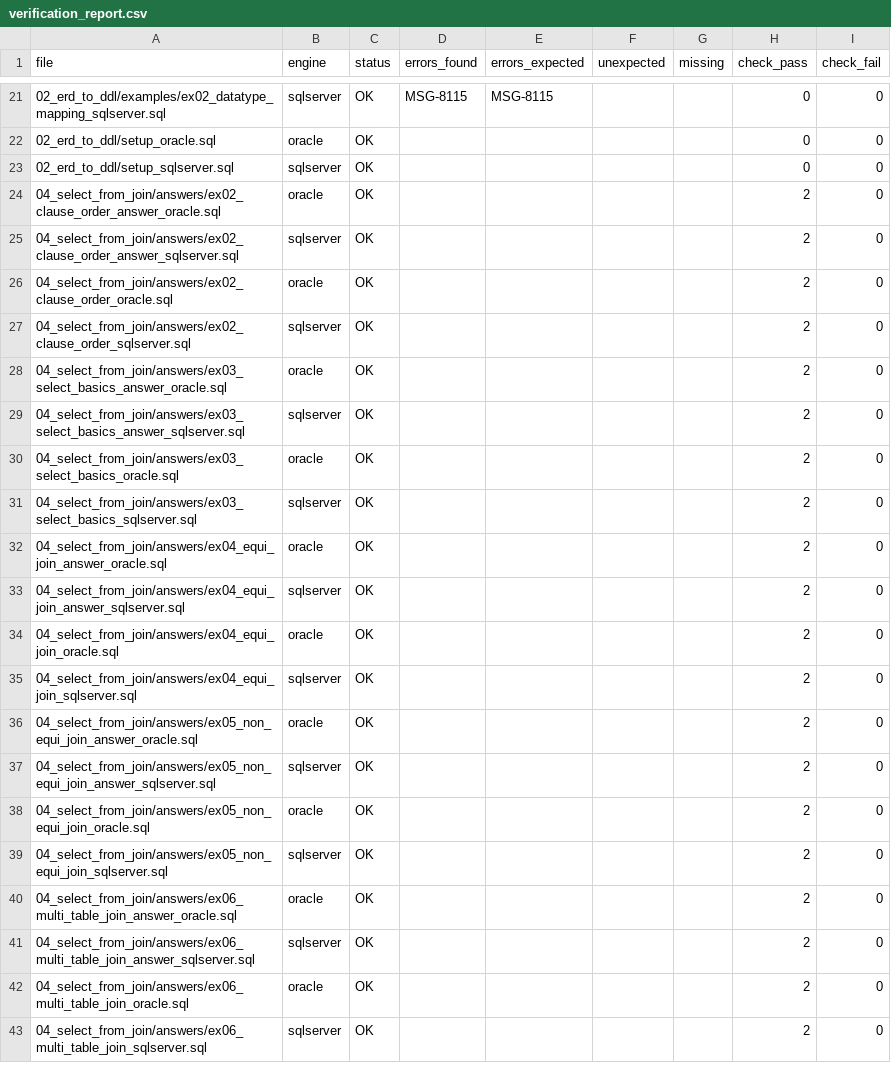
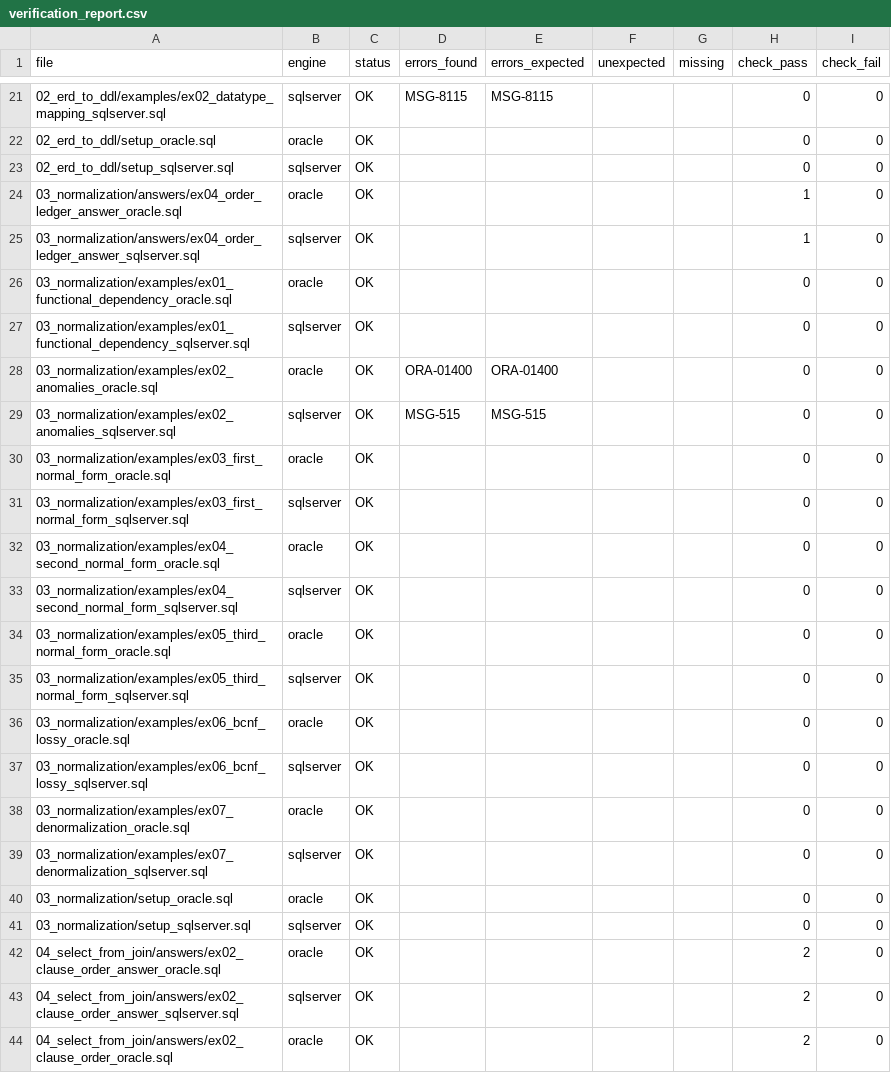
Before and after one commit to Leewonseol/SQLD, a CSV file: SQLD_PRACTICE/verification_report.csv, drawn as a sheet; only a part is shown, gaps mark what is left out; the shorter side is filled out with more unchanged rows.

```diff
--- a/SQLD_PRACTICE/verification_report.csv
+++ b/SQLD_PRACTICE/verification_report.csv
@@ -23,2 +23,20 @@ file,engine,status,errors_found,errors_expected,unexpected,missing,check_pass,ch
 02_erd_to_ddl/setup_sqlserver.sql,sqlserver,OK,,,,,0,0
+03_normalization/answers/ex04_order_ledger_answer_oracle.sql,oracle,OK,,,,,1,0
+03_normalization/answers/ex04_order_ledger_answer_sqlserver.sql,sqlserver,OK,,,,,1,0
+03_normalization/examples/ex01_functional_dependency_oracle.sql,oracle,OK,,,,,0,0
+03_normalization/examples/ex01_functional_dependency_sqlserver.sql,sqlserver,OK,,,,,0,0
+03_normalization/examples/ex02_anomalies_oracle.sql,oracle,OK,ORA-01400,ORA-01400,,,0,0
+03_normalization/examples/ex02_anomalies_sqlserver.sql,sqlserver,OK,MSG-515,MSG-515,,,0,0
+03_normalization/examples/ex03_first_normal_form_oracle.sql,oracle,OK,,,,,0,0
+03_normalization/examples/ex03_first_normal_form_sqlserver.sql,sqlserver,OK,,,,,0,0
+03_normalization/examples/ex04_second_normal_form_oracle.sql,oracle,OK,,,,,0,0
+03_normalization/examples/ex04_second_normal_form_sqlserver.sql,sqlserver,OK,,,,,0,0
+03_normalization/examples/ex05_third_normal_form_oracle.sql,oracle,OK,,,,,0,0
+03_normalization/examples/ex05_third_normal_form_sqlserver.sql,sqlserver,OK,,,,,0,0
+03_normalization/examples/ex06_bcnf_lossy_oracle.sql,oracle,OK,,,,,0,0
+03_normalization/examples/ex06_bcnf_lossy_sqlserver.sql,sqlserver,OK,,,,,0,0
+03_normalization/examples/ex07_denormalization_oracle.sql,oracle,OK,,,,,0,0
+03_normalization/examples/ex07_denormalization_sqlserver.sql,sqlserver,OK,,,,,0,0
+03_normalization/setup_oracle.sql,oracle,OK,,,,,0,0
+03_normalization/setup_sqlserver.sql,sqlserver,OK,,,,,0,0
 04_select_from_join/answers/ex02_clause_order_answer_oracle.sql,oracle,OK,,,,,2,0
```
Also changed, not shown: 47 other files.
